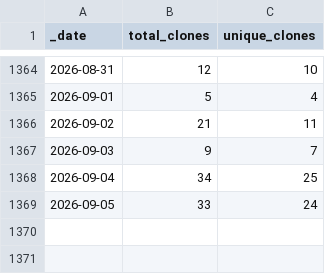
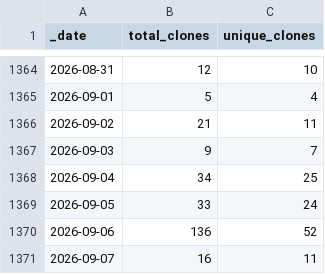
Before and after one commit to markusschanta/awesome-jupyter, a CSV file: traffic/clones.csv, drawn as a sheet; only a part is shown, gaps mark what is left out.

Commit message:
GitHub traffic

```diff
--- a/traffic/clones.csv
+++ b/traffic/clones.csv
@@ -1369 +1369,3 @@ _date,total_clones,unique_clones
 2026-09-05,33,24
+2026-09-06,136,52
+2026-09-07,16,11
```
Also changed, not shown: traffic/views.csv, 1 other file.
